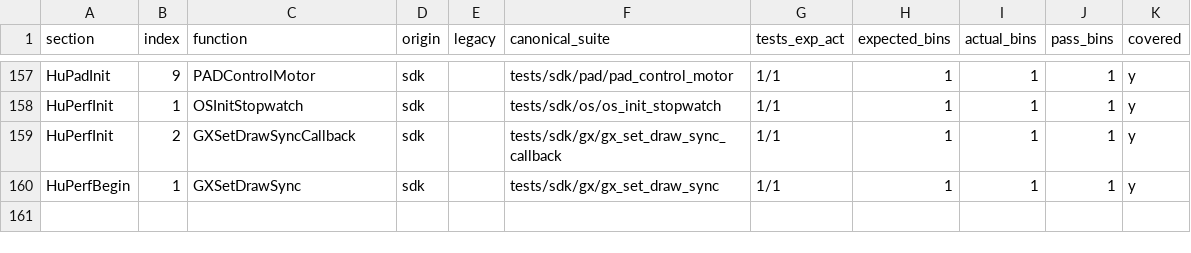
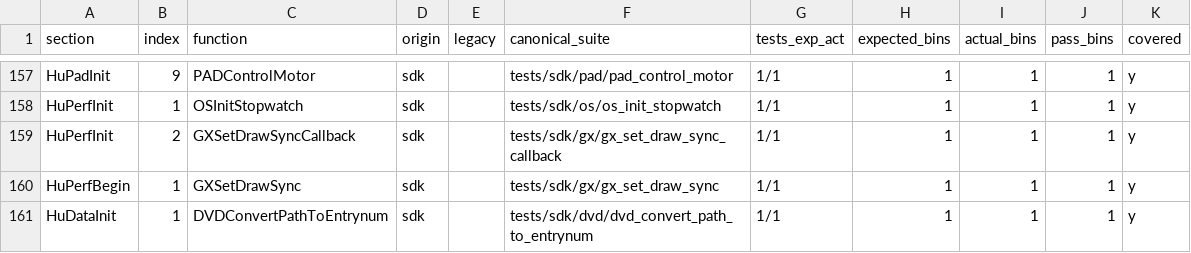
Before and after one commit to ai-tdd-labs/gamecube-port, a CSV file: docs/sdk/mp4/MP4_chain_all.csv, drawn as a sheet; only a part is shown, gaps mark what is left out.

Commit message:
dvd: add DVDConvertPathToEntrynum MP4 HuDataInit test

```diff
--- a/docs/sdk/mp4/MP4_chain_all.csv
+++ b/docs/sdk/mp4/MP4_chain_all.csv
@@ -160 +160,2 @@ HuPerfInit,2,GXSetDrawSyncCallback,sdk,,tests/sdk/gx/gx_set_draw_sync_callback,1
 HuPerfBegin,1,GXSetDrawSync,sdk,,tests/sdk/gx/gx_set_draw_sync,1/1,1,1,1,y
+HuDataInit,1,DVDConvertPathToEntrynum,sdk,,tests/sdk/dvd/dvd_convert_path_to_entrynum,1/1,1,1,1,y
```
Also changed, not shown: 9 other files.
